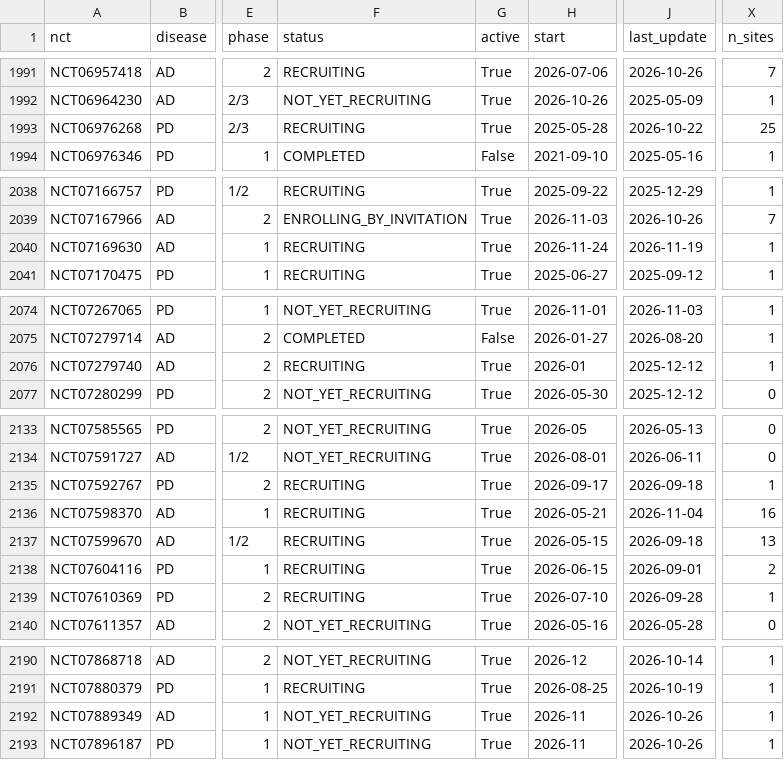
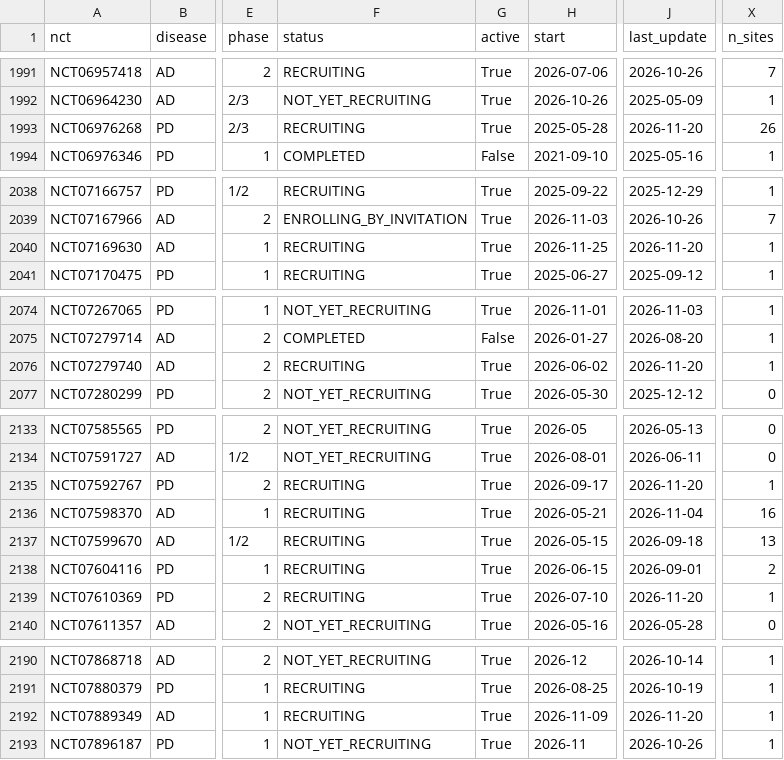
Before and after one commit to rddtrace-lab/neurotrials, a CSV file: data/trials_latest.csv, drawn as a sheet; only a part is shown, gaps mark what is left out; the diff covers the shown part only; the diff names each change by its address in the sheet, - before the commit and + after, or states it on an @@ line.

```diff
--- a/data/trials_latest.csv
+++ b/data/trials_latest.csv
-J1993 (last_update): 2026-10-22
+J1993 (last_update): 2026-11-20
-X1993 (n_sites): 25
+X1993 (n_sites): 26
-H2040 (start): 2026-11-24
+H2040 (start): 2026-11-25
-J2040 (last_update): 2026-11-19
+J2040 (last_update): 2026-11-20
-H2076 (start): 2026-01
+H2076 (start): 2026-06-02
-J2076 (last_update): 2025-12-12
+J2076 (last_update): 2026-11-20
-J2135 (last_update): 2026-09-18
+J2135 (last_update): 2026-11-20
-J2139 (last_update): 2026-09-28
+J2139 (last_update): 2026-11-20
-F2192 (status): NOT_YET_RECRUITING
+F2192 (status): RECRUITING
-H2192 (start): 2026-11
+H2192 (start): 2026-11-09
-J2192 (last_update): 2026-10-26
+J2192 (last_update): 2026-11-20
```
Also changed, not shown: 2 edited cells elsewhere in this file, data/cart/trials_latest.csv, data/events.csv, 4 other files.
